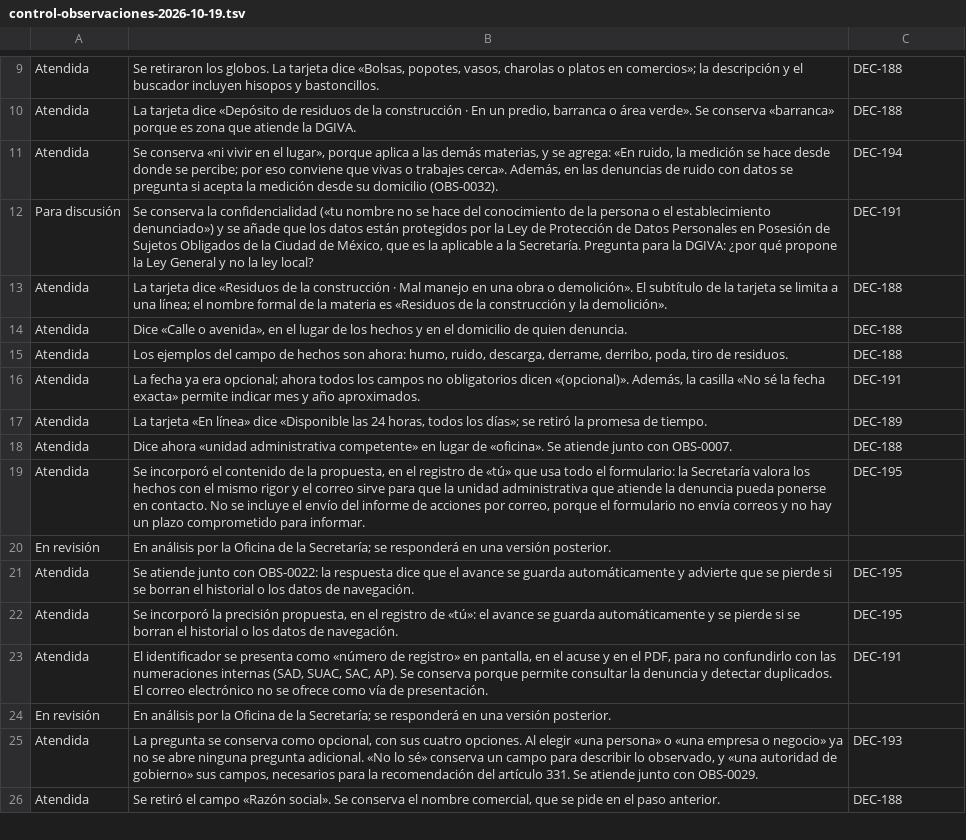
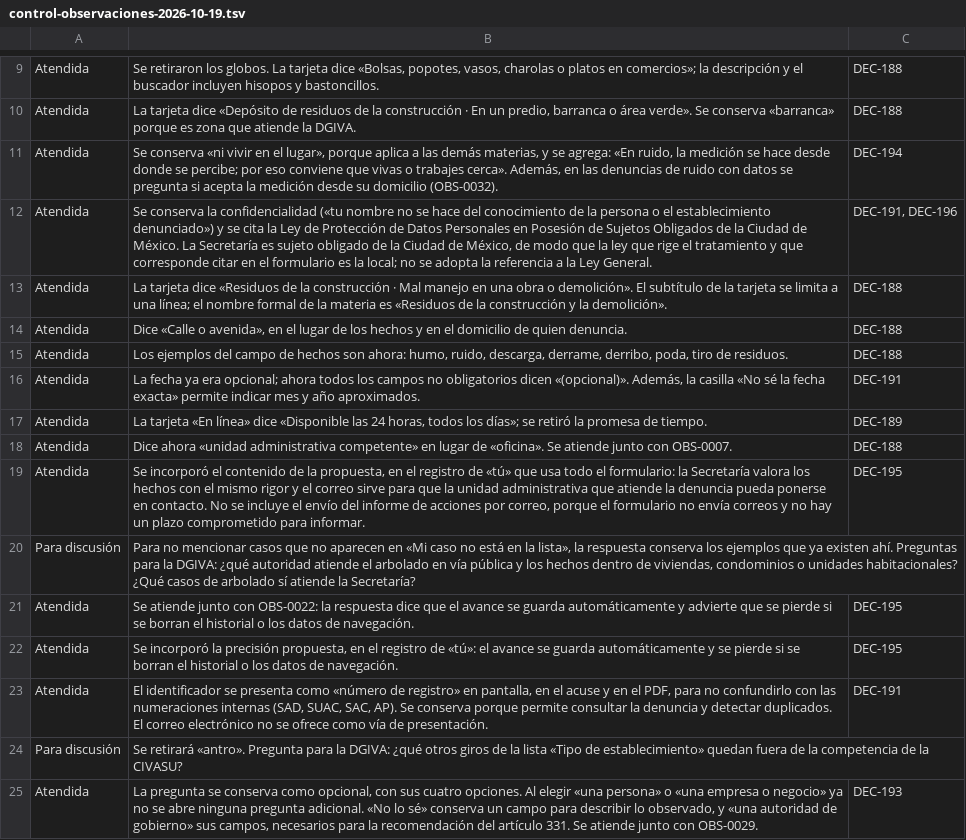
Before and after one commit to SedemaOficina/denuncia-ambiental, a TSV file: revision/control-observaciones-2026-10-19.tsv, drawn as a sheet; only a part is shown, gaps mark what is left out; the shorter side is filled out with more unchanged rows; removed rows and columns are numbered as before the commit, all else as after; the diff names each change by its address in the sheet, - before the commit and + after, or states it on an @@ line.

```diff
--- a/revision/control-observaciones-2026-10-19.tsv
+++ b/revision/control-observaciones-2026-10-19.tsv
-row 12: Para discusión | Se conserva la confidencialidad («tu nombre no se hace del conocimiento de la persona o el establecimiento denunciado») y se añade que los datos están protegidos por la Ley de Protección de Datos Personales en Posesión de Sujetos Obligados de la Ciudad de México, que es la aplicable a la Secretaría. Pregunta para la DGIVA: ¿por qué propone la Ley General y no la ley local? | DEC-191
+row 12: Atendida | Se conserva la confidencialidad («tu nombre no se hace del conocimiento de la persona o el establecimiento denunciado») y se cita la Ley de Protección de Datos Personales en Posesión de Sujetos Obligados de la Ciudad de México. La Secretaría es sujeto obligado de la Ciudad de México, de modo que la ley que rige el tratamiento y que corresponde citar en el formulario es la local; no se adopta la referencia a la Ley General. | DEC-191, DEC-196
-row 20: En revisión | En análisis por la Oficina de la Secretaría; se responderá en una versión posterior.
+row 20: Para discusión | Para no mencionar casos que no aparecen en «Mi caso no está en la lista», la respuesta conserva los ejemplos que ya existen ahí. Preguntas para la DGIVA: ¿qué autoridad atiende el arbolado en vía pública y los hechos dentro de viviendas, condominios o unidades habitacionales? ¿Qué casos de arbolado sí atiende la Secretaría?
-row 24: En revisión | En análisis por la Oficina de la Secretaría; se responderá en una versión posterior.
+row 24: Para discusión | Se retirará «antro». Pregunta para la DGIVA: ¿qué otros giros de la lista «Tipo de establecimiento» quedan fuera de la competencia de la CIVASU?
```
Also changed, not shown: 6 other files.
